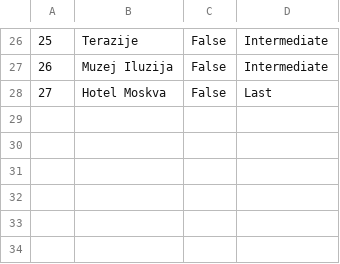
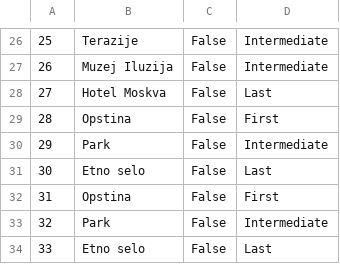
Before and after one commit to jblanusa13/SimsProjekat, a CSV file: ProjectSims/ProjectSims/Resources/Data/keypoint.csv, drawn as a sheet; only a part is shown, gaps mark what is left out.

```diff
--- a/ProjectSims/ProjectSims/Resources/Data/keypoint.csv
+++ b/ProjectSims/ProjectSims/Resources/Data/keypoint.csv
@@ -28 +28,7 @@
 27|Hotel Moskva|False|Last
+28|Opstina|False|First
+29|Park|False|Intermediate
+30|Etno selo|False|Last
+31|Opstina|False|First
+32|Park|False|Intermediate
+33|Etno selo|False|Last
```
Also changed, not shown: ProjectSims/ProjectSims/Resources/Data/guideSchedule.csv, ProjectSims/ProjectSims/Resources/Data/tour.csv, 5 other files.
